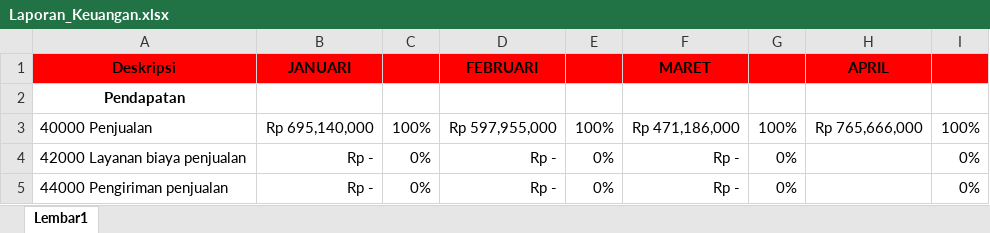
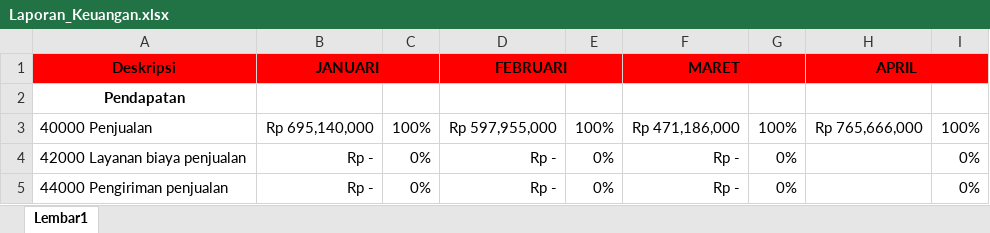
Before and after one commit to MAliefRuslan/Dashboard_Chefathi, an Excel workbook: Laporan_Keuangan.xlsx, sheet Lembar1, drawn as a sheet; only a part is shown; values as stored, in another font and other column widths than the file's, no borders; the diff names each change by its address in the sheet, - before the commit and + after, or states it on an @@ line.

```diff
--- a/Laporan_Keuangan.xlsx (sheet Lembar1)
+++ b/Laporan_Keuangan.xlsx (sheet Lembar1)
+B1:C1 merged
+D1:E1 merged
+F1:G1 merged
+H1:I1 merged
```
Also changed, not shown: Data_Master.xlsx, 1 other file.
